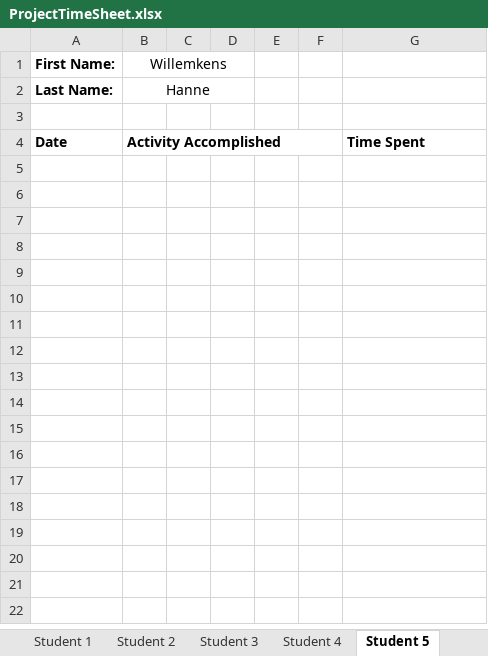
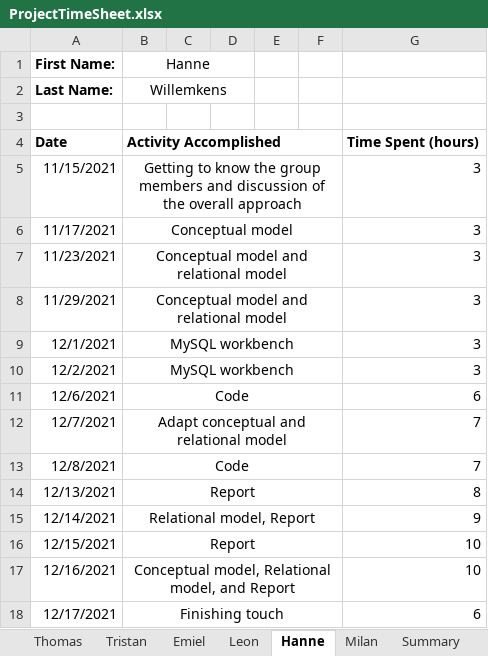
Before and after one commit to Thodnys/GroupProject2122-misproject-23, an Excel workbook: ProjectTimeSheet.xlsx, sheet Hanne, drawn as a sheet; values as stored, in another font and other column widths than the file's, no borders; ↵ is a line break in a cell; the diff names each change by its address in the sheet, - before the commit and + after, or states it on an @@ line.

```diff
--- a/ProjectTimeSheet.xlsx (sheet Hanne)
+++ b/ProjectTimeSheet.xlsx (sheet Hanne)
-sheet tab: Student 1
+sheet tab: Thomas
-sheet tab: Student 2
+sheet tab: Tristan
-sheet tab: Student 3
+sheet tab: Emiel
-sheet tab: Student 4
+sheet tab: Leon
-sheet tab: Student 5
+sheet tab: Hanne
-B1: Willemkens
+B1: Hanne
-B2 (Hanne): Hanne
+B2 (Hanne): Willemkens
-G4: Time Spent
+G4: Time Spent (hours)
+row 5: 11/15/2021 | Getting to know the group members and discussion of ↵ the overall approach |  |  |  |  | 3
+row 6: 11/17/2021 | Conceptual model |  |  |  |  | 3
+row 7: 11/23/2021 | Conceptual model and relational model |  |  |  |  | 3
+row 8: 11/29/2021 | Conceptual model and relational model |  |  |  |  | 3
+row 9: 12/1/2021 | MySQL workbench |  |  |  |  | 3
+row 10: 12/2/2021 | MySQL workbench |  |  |  |  | 3
+row 11: 12/6/2021 | Code |  |  |  |  | 6
+row 12: 12/7/2021 | Adapt conceptual and relational model |  |  |  |  | 7
+row 13: 12/8/2021 | Code |  |  |  |  | 7
+row 14: 12/13/2021 | Report |  |  |  |  | 8
+row 15: 12/14/2021 | Relational model, Report |  |  |  |  | 9
+row 16: 12/15/2021 | Report |  |  |  |  | 10
+row 17: 12/16/2021 | Conceptual model, Relational model, and Report |  |  |  |  | 10
+row 18: 12/17/2021 | Finishing touch |  |  |  |  | 6
```
Also changed, not shown: sheet Leon, sheet Milan, sheet Tristan, sheet Emiel, sheet Thomas, sheet Summary, other sheet tabs.
